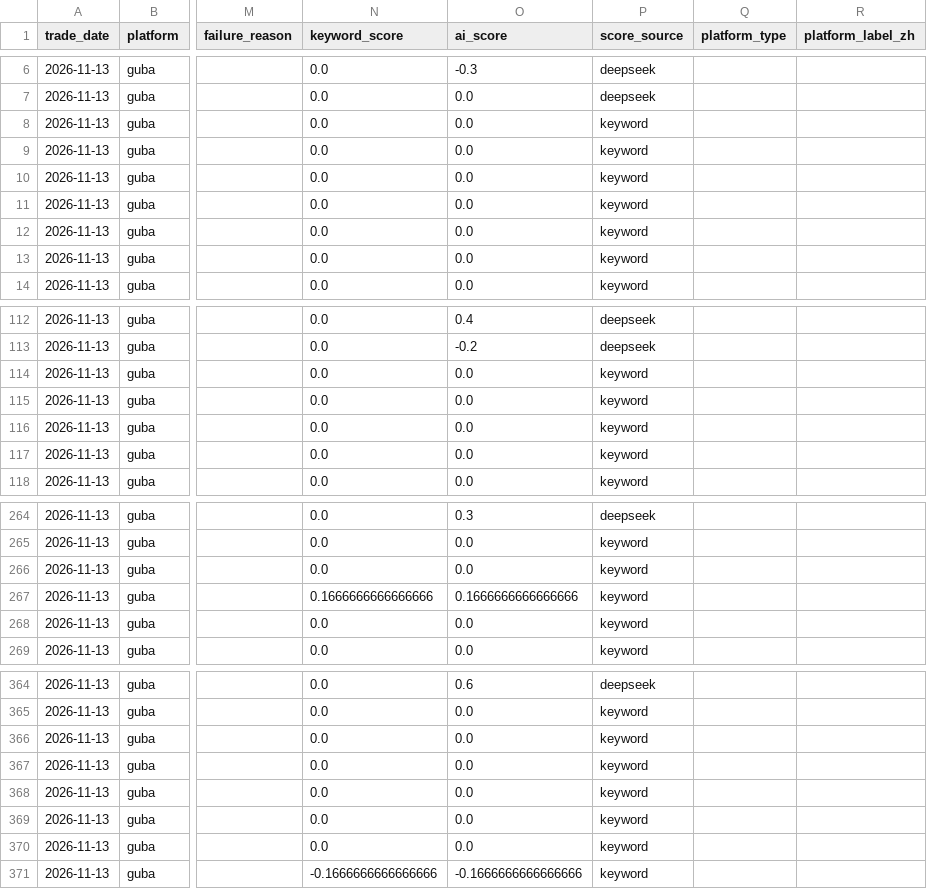
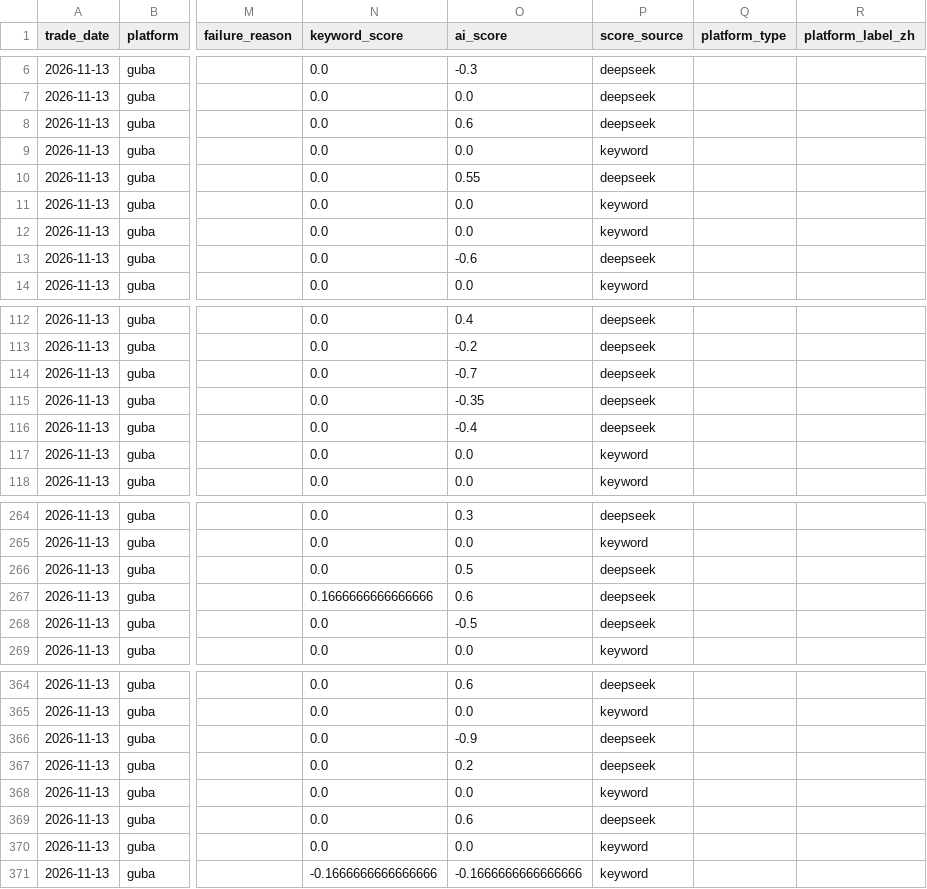
Before and after one commit to yixi1951/OpinionTradingWorkflow, a CSV file: data/raw/raw_posts_2026-11-13.csv, drawn as a sheet; only a part is shown, gaps mark what is left out; the diff covers the shown part only; the diff names each change by its address in the sheet, - before the commit and + after, or states it on an @@ line.

```diff
--- a/data/raw/raw_posts_2026-11-13.csv
+++ b/data/raw/raw_posts_2026-11-13.csv
-O8 (ai_score): 0.0
+O8 (ai_score): 0.6
-P8 (score_source): keyword
+P8 (score_source): deepseek
-O10 (ai_score): 0.0
+O10 (ai_score): 0.55
-P10 (score_source): keyword
+P10 (score_source): deepseek
-O13 (ai_score): 0.0
+O13 (ai_score): -0.6
-P13 (score_source): keyword
+P13 (score_source): deepseek
-O114 (ai_score): 0.0
+O114 (ai_score): -0.7
-P114:P116 (score_source): keyword
+P114:P116 (score_source): deepseek
-O115 (ai_score): 0.0
+O115 (ai_score): -0.35
-O116 (ai_score): 0.0
+O116 (ai_score): -0.4
-O266 (ai_score): 0.0
+O266 (ai_score): 0.5
-P266:P268 (score_source): keyword
+P266:P268 (score_source): deepseek
-O267 (ai_score): 0.1666666666666666
+O267 (ai_score): 0.6
-O268 (ai_score): 0.0
+O268 (ai_score): -0.5
-O366 (ai_score): 0.0
+O366 (ai_score): -0.9
-P366:P367 (score_source): keyword
+P366:P367 (score_source): deepseek
-O367 (ai_score): 0.0
+O367 (ai_score): 0.2
-O369 (ai_score): 0.0
+O369 (ai_score): 0.6
-P369 (score_source): keyword
+P369 (score_source): deepseek
```
Also changed, not shown: 130 edited cells elsewhere in this file, data/raw/raw_posts_2026-11-12.csv, data/raw/raw_posts_2026-11-16.csv, 22 other files.
